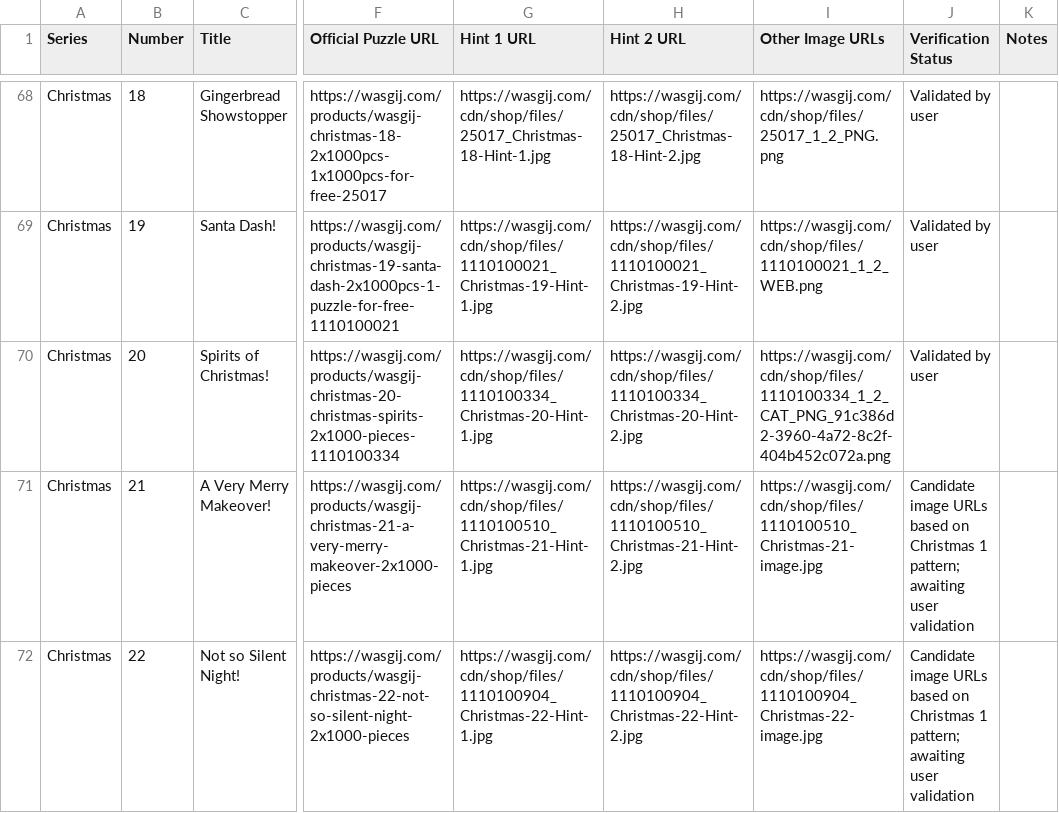
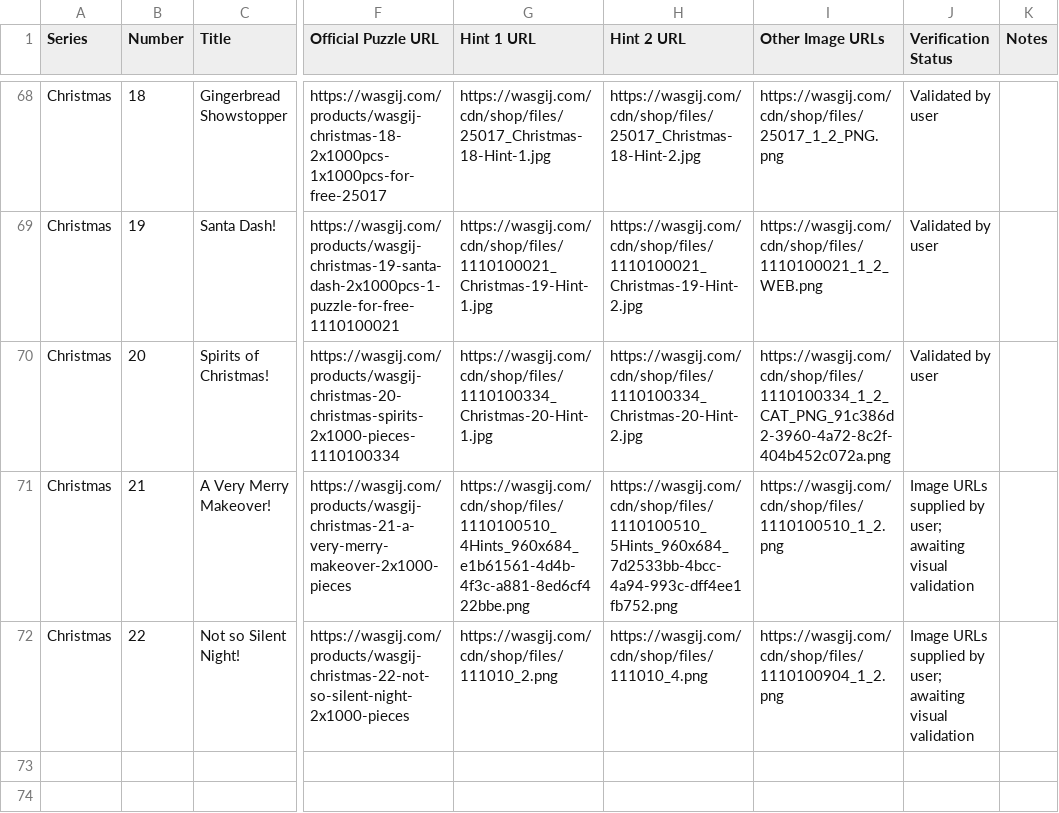
Before and after one commit to Matt-Owen-81/wasgij, a CSV file: hints.csv, drawn as a sheet; only a part is shown, gaps mark what is left out; the diff names each change by its address in the sheet, - before the commit and + after, or states it on an @@ line.

Commit message:
Replace Christmas 21–22 image and hint URLs with user-supplied links

```diff
--- a/hints.csv
+++ b/hints.csv
-G71 (Hint 1 URL): https://wasgij.com/cdn/shop/files/1110100510_Christmas-21-Hint-1.jpg
+G71 (Hint 1 URL): https://wasgij.com/cdn/shop/files/1110100510_4Hints_960x684_e1b61561-4d4b-4f3c-a881-8ed6cf422bbe.png
-H71 (Hint 2 URL): https://wasgij.com/cdn/shop/files/1110100510_Christmas-21-Hint-2.jpg
+H71 (Hint 2 URL): https://wasgij.com/cdn/shop/files/1110100510_5Hints_960x684_7d2533bb-4bcc-4a94-993c-dff4ee1fb752.png
-I71 (Other Image URLs): https://wasgij.com/cdn/shop/files/1110100510_Christmas-21-image.jpg
+I71 (Other Image URLs): https://wasgij.com/cdn/shop/files/1110100510_1_2.png
-J71:J72 (Verification Status): Candidate image URLs based on Christmas 1 pattern; awaiting user validation
+J71:J72 (Verification Status): Image URLs supplied by user; awaiting visual validation
-G72 (Hint 1 URL): https://wasgij.com/cdn/shop/files/1110100904_Christmas-22-Hint-1.jpg
+G72 (Hint 1 URL): https://wasgij.com/cdn/shop/files/111010_2.png
-H72 (Hint 2 URL): https://wasgij.com/cdn/shop/files/1110100904_Christmas-22-Hint-2.jpg
+H72 (Hint 2 URL): https://wasgij.com/cdn/shop/files/111010_4.png
-I72 (Other Image URLs): https://wasgij.com/cdn/shop/files/1110100904_Christmas-22-image.jpg
+I72 (Other Image URLs): https://wasgij.com/cdn/shop/files/1110100904_1_2.png
```
